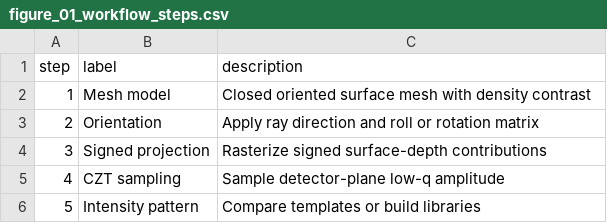
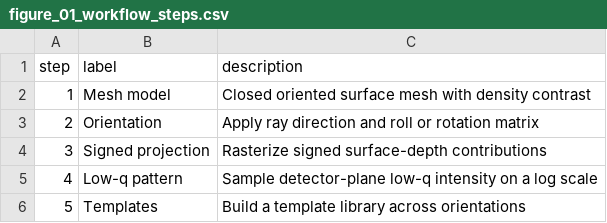
Before and after one commit to SCIMMS/SAXS-simulation, a CSV file: assets/main_manuscript/figure_01_workflow/data/figure_01_workflow_steps.csv, drawn as a sheet.

```diff
--- a/assets/main_manuscript/figure_01_workflow/data/figure_01_workflow_steps.csv
+++ b/assets/main_manuscript/figure_01_workflow/data/figure_01_workflow_steps.csv
@@ -4,3 +4,3 @@ step,label,description
 3,Signed projection,Rasterize signed surface-depth contributions
-4,CZT sampling,Sample detector-plane low-q amplitude
-5,Intensity pattern,Compare templates or build libraries
+4,Low-q pattern,Sample detector-plane low-q intensity on a log scale
+5,Templates,Build a template library across orientations
```
Also changed, not shown: assets/main_manuscript/asset_manifest.csv, assets/supplementary_information/supplementary_asset_manifest.csv, 53 other files.
